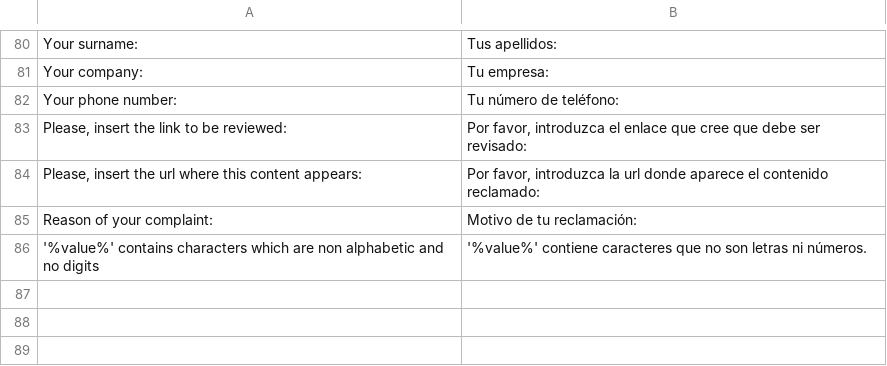
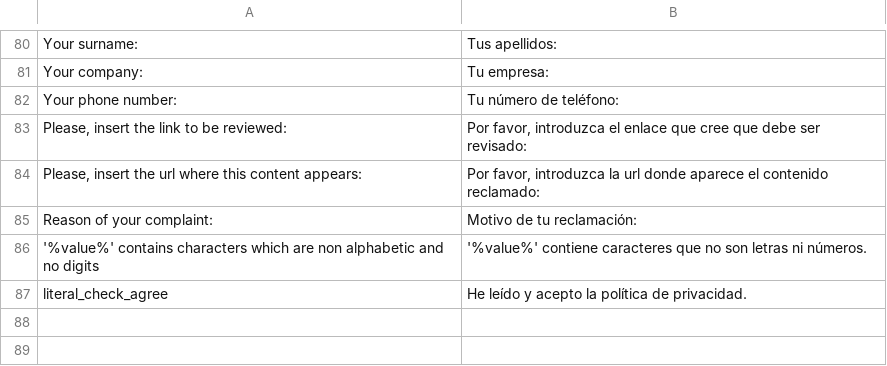
Before and after one commit to Weej1/foofind, a CSV file: application/lang/source-es.csv, drawn as a sheet; only a part is shown, gaps mark what is left out; the diff names each change by its address in the sheet, - before the commit and + after, or states it on an @@ line.

```diff
--- a/application/lang/source-es.csv
+++ b/application/lang/source-es.csv
-row 87: (empty)
+row 87: literal_check_agree | He leído y acepto la política de privacidad.
```
Also changed, not shown: application/lang/source-en.csv, 2 other files.
